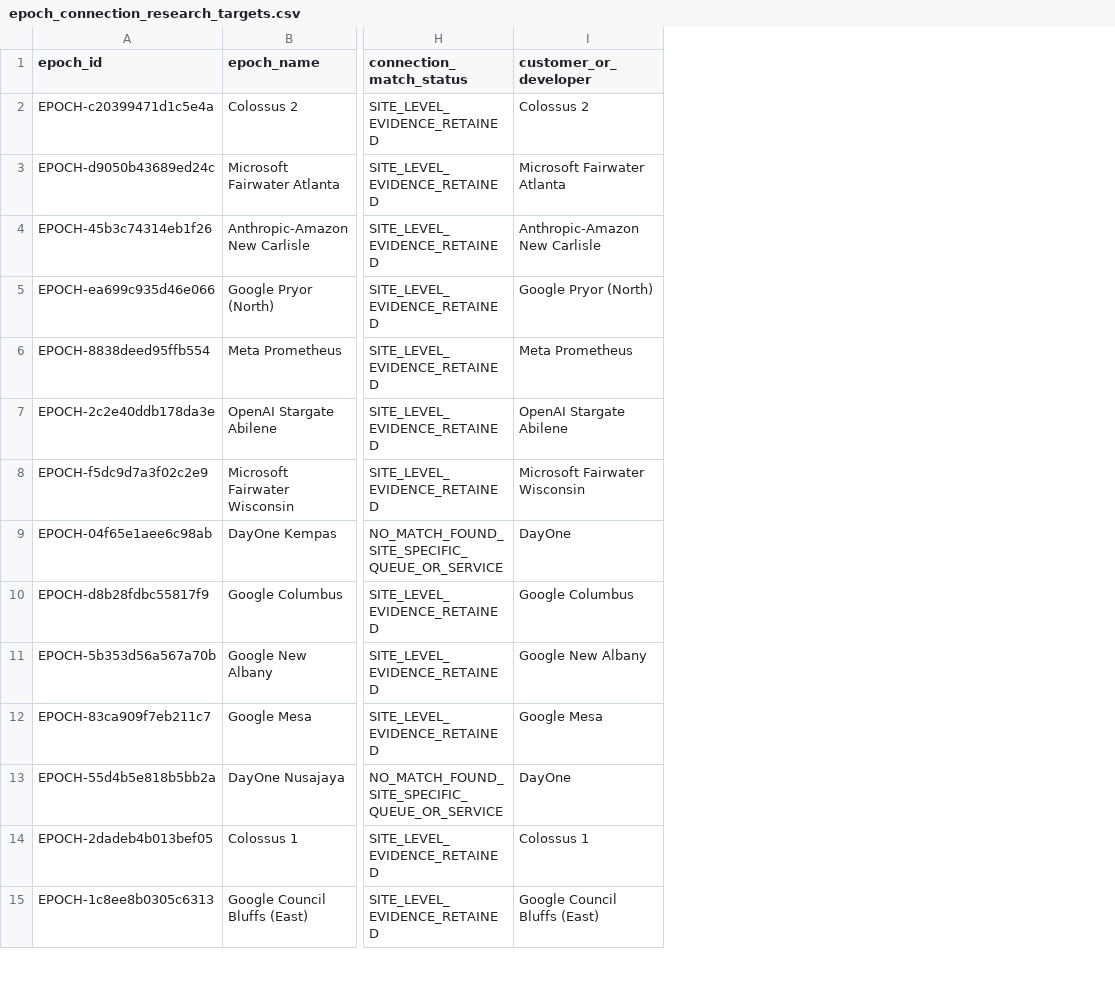
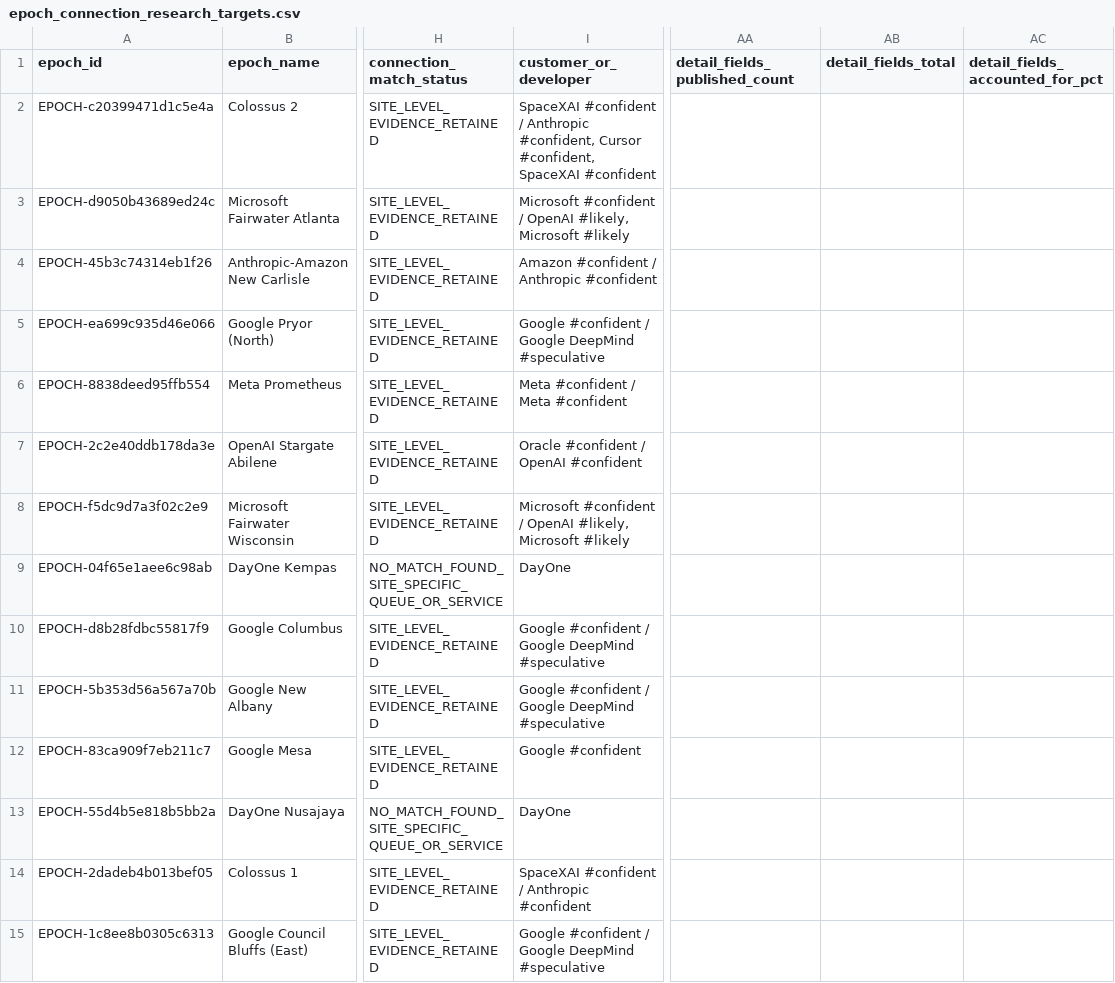
Before and after one commit to AnonRish/continental-load-registry, a CSV file: data/epoch_connection_research_targets.csv, drawn as a sheet; only a part is shown, gaps mark what is left out; the diff covers the shown part only; the diff names each change by its address in the sheet, - before the commit and + after, or states it on an @@ line.

Commit message:
Add completeness fields to connection target CSV

```diff
--- a/data/epoch_connection_research_targets.csv
+++ b/data/epoch_connection_research_targets.csv
+column AA (detail_fields_published_count), empty
+column AB (detail_fields_total), empty
+column AC (detail_fields_accounted_for_pct), empty
-I2 (customer_or_developer): Colossus 2
+I2 (customer_or_developer): SpaceXAI #confident / Anthropic #confident, Cursor #confident, SpaceXAI #confident
-I3 (customer_or_developer): Microsoft Fairwater Atlanta
+I3 (customer_or_developer): Microsoft #confident / OpenAI #likely, Microsoft #likely
-I4 (customer_or_developer): Anthropic-Amazon New Carlisle
+I4 (customer_or_developer): Amazon #confident / Anthropic #confident
-I5 (customer_or_developer): Google Pryor (North)
+I5 (customer_or_developer): Google #confident / Google DeepMind #speculative
-I6 (customer_or_developer): Meta Prometheus
+I6 (customer_or_developer): Meta #confident / Meta #confident
-I7 (customer_or_developer): OpenAI Stargate Abilene
+I7 (customer_or_developer): Oracle #confident / OpenAI #confident
-I8 (customer_or_developer): Microsoft Fairwater Wisconsin
+I8 (customer_or_developer): Microsoft #confident / OpenAI #likely, Microsoft #likely
-I10 (customer_or_developer): Google Columbus
+I10 (customer_or_developer): Google #confident / Google DeepMind #speculative
-I11 (customer_or_developer): Google New Albany
+I11 (customer_or_developer): Google #confident / Google DeepMind #speculative
-I12 (customer_or_developer): Google Mesa
+I12 (customer_or_developer): Google #confident
-I14 (customer_or_developer): Colossus 1
+I14 (customer_or_developer): SpaceXAI #confident / Anthropic #confident
-I15 (customer_or_developer): Google Council Bluffs (East)
+I15 (customer_or_developer): Google #confident / Google DeepMind #speculative
```
Also changed, not shown: 41 edited cells elsewhere in this file.
